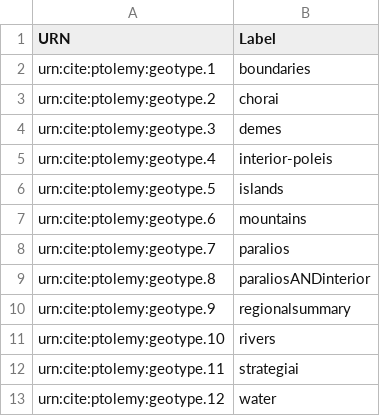
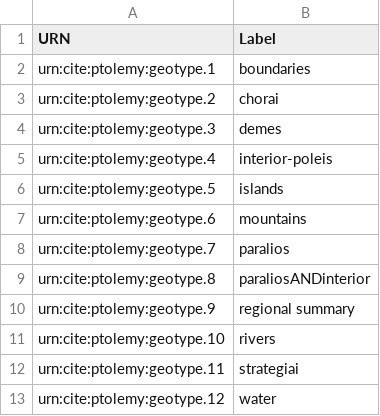
Before and after one commit to appsinvellum/ptolemy, a CSV file: collections/geotypes.csv, drawn as a sheet.

```diff
--- a/collections/geotypes.csv
+++ b/collections/geotypes.csv
@@ -9,3 +9,3 @@ urn:cite:ptolemy:geotype.7,paralios
 urn:cite:ptolemy:geotype.8,paraliosANDinterior
-urn:cite:ptolemy:geotype.9,regionalsummary
+urn:cite:ptolemy:geotype.9,regional summary
 urn:cite:ptolemy:geotype.10,rivers
```
Also changed, not shown: 3 other files.
